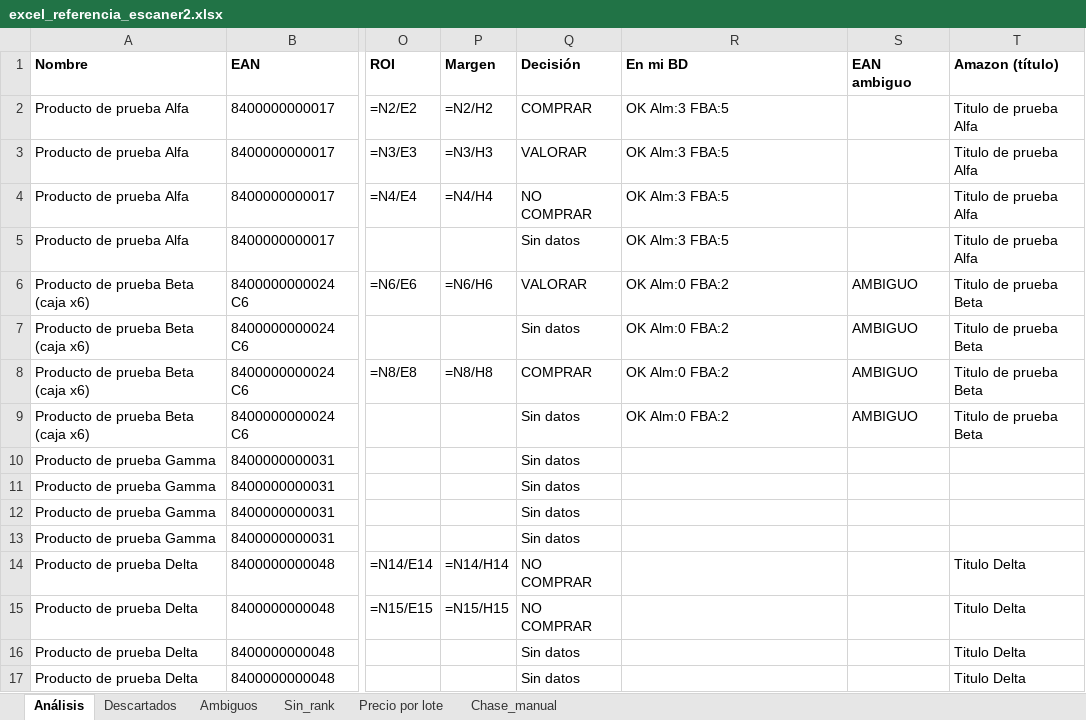
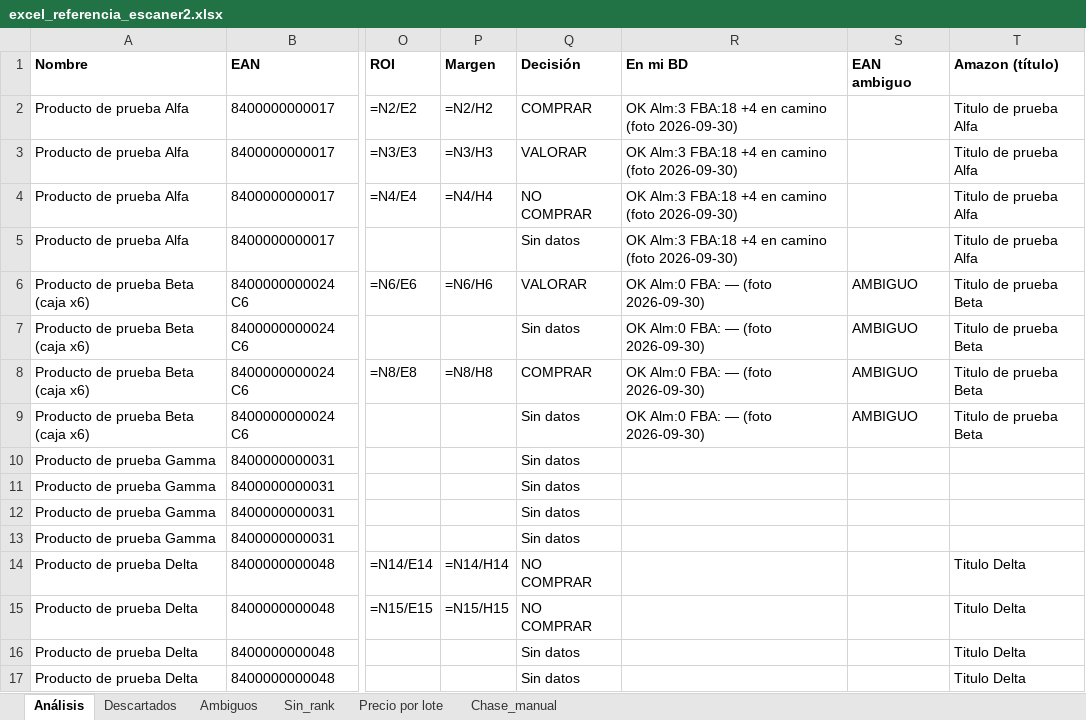
Before and after one commit to Moloka-Store/moloka-app, an Excel workbook: excel_referencia_escaner2.xlsx, sheet Análisis, drawn as a sheet; only a part is shown, gaps mark what is left out; values as stored, in another font and other column widths than the file's, no borders; formulas without a stored value are shown as written; conditional formats and table styles not drawn; the diff names each change by its address in the sheet, - before the commit and + after, or states it on an @@ line.

```diff
--- a/excel_referencia_escaner2.xlsx (sheet Análisis)
+++ b/excel_referencia_escaner2.xlsx (sheet Análisis)
-R2:R5 (En mi BD): OK Alm:3 FBA:5
+R2:R5 (En mi BD): OK Alm:3 FBA:18 +4 en camino (foto 2026-09-30)
-R6:R9 (En mi BD): OK Alm:0 FBA:2
+R6:R9 (En mi BD): OK Alm:0 FBA: — (foto 2026-09-30)
```
Also changed, not shown: 14 other files.
